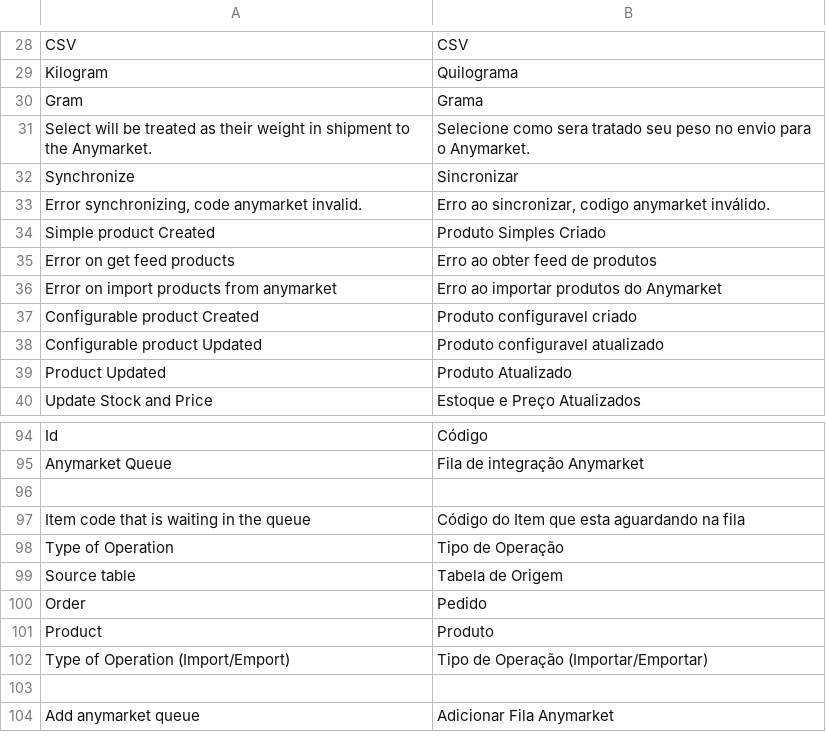
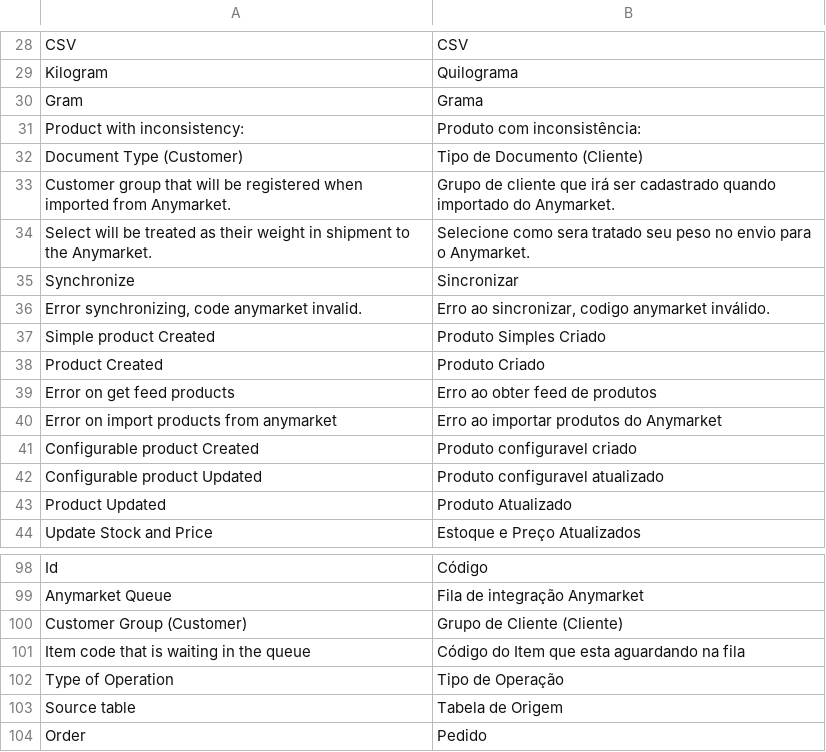
Before and after one commit to robilemos89/anymarket_magento, a CSV file: app/locale/pt_BR/DB1_AnyMarket.csv, drawn as a sheet; only a part is shown, gaps mark what is left out; the shorter side is filled out with more unchanged rows; addresses are those after the commit; the diff names each change by its address in the sheet, - before the commit and + after, or states it on an @@ line.

```diff
--- a/app/locale/pt_BR/DB1_AnyMarket.csv
+++ b/app/locale/pt_BR/DB1_AnyMarket.csv
+row 31: Product with inconsistency: | Produto com inconsistência:
+row 32: Document Type (Customer) | Tipo de Documento (Cliente)
+row 33: Customer group that will be registered when imported from Anymarket. | Grupo de cliente que irá ser cadastrado quando importado do Anymarket.
+row 38: Product Created | Produto Criado
-row 100: (empty)
+row 100: Customer Group (Customer) | Grupo de Cliente (Cliente)
```
Also changed, not shown: app/locale/en_US/DB1_AnyMarket.csv, 45 other files.
